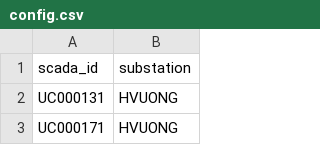
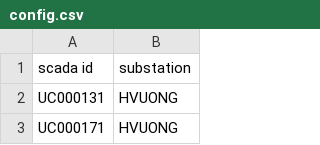
Before and after one commit to Thinhle12/tool-doi-ten-tram-nhanh-pds2, a CSV file: config.csv, drawn as a sheet; only a part is shown.

```diff
--- a/config.csv
+++ b/config.csv
@@ -1,2 +1,2 @@
-scada_id,substation
+scada id,substation
 UC000131      ,HVUONG
```
Also changed, not shown: 11 other files.
